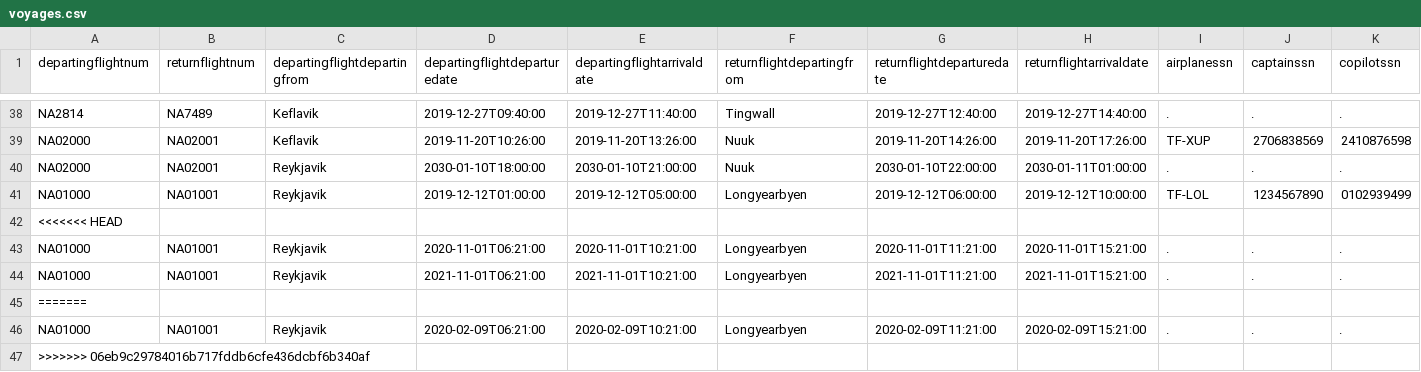
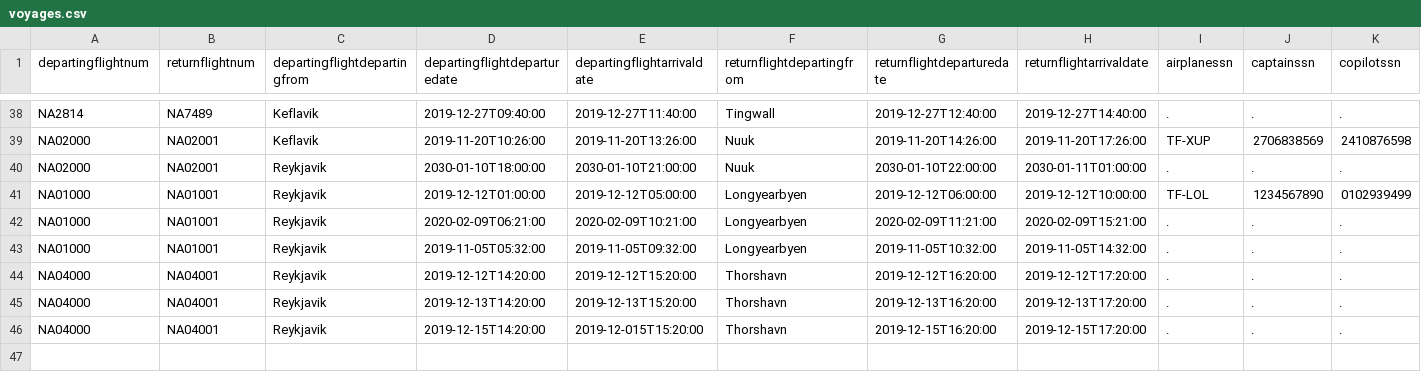
Before and after one commit to irmalexandra/vln1_chuck_nan, a CSV file: code/repo/voyages.csv, drawn as a sheet; only a part is shown, gaps mark what is left out; removed rows and columns are numbered as before the commit, all else as after; rows hold the shown columns only; the diff names each change by its address in the sheet, - before the commit and + after, or states it on an @@ line.

```diff
--- a/code/repo/voyages.csv
+++ b/code/repo/voyages.csv
-row 42: <<<<<<< HEAD
-row 43: NA01000 | NA01001 | Reykjavik | 2020-11-01T06:21:00 | 2020-11-01T10:21:00 | Longyearbyen | 2020-11-01T11:21:00 | 2020-11-01T15:21:00 | . | . | .
-row 44: NA01000 | NA01001 | Reykjavik | 2021-11-01T06:21:00 | 2021-11-01T10:21:00 | Longyearbyen | 2021-11-01T11:21:00 | 2021-11-01T15:21:00 | . | . | .
-row 45: =======
-row 47: >>>>>>> 06eb9c29784016b717fddb6cfe436dcbf6b340af
+row 43: NA01000 | NA01001 | Reykjavik | 2019-11-05T05:32:00 | 2019-11-05T09:32:00 | Longyearbyen | 2019-11-05T10:32:00 | 2019-11-05T14:32:00 | . | . | .
+row 44: NA04000 | NA04001 | Reykjavik | 2019-12-12T14:20:00 | 2019-12-12T15:20:00 | Thorshavn | 2019-12-12T16:20:00 | 2019-12-12T17:20:00 | . | . | .
+row 45: NA04000 | NA04001 | Reykjavik | 2019-12-13T14:20:00 | 2019-12-13T15:20:00 | Thorshavn | 2019-12-13T16:20:00 | 2019-12-13T17:20:00 | . | . | .
+row 46: NA04000 | NA04001 | Reykjavik | 2019-12-15T14:20:00 | 2019-12-015T15:20:00 | Thorshavn | 2019-12-15T16:20:00 | 2019-12-15T17:20:00 | . | . | .
```
Also changed, not shown: 3 other files.
